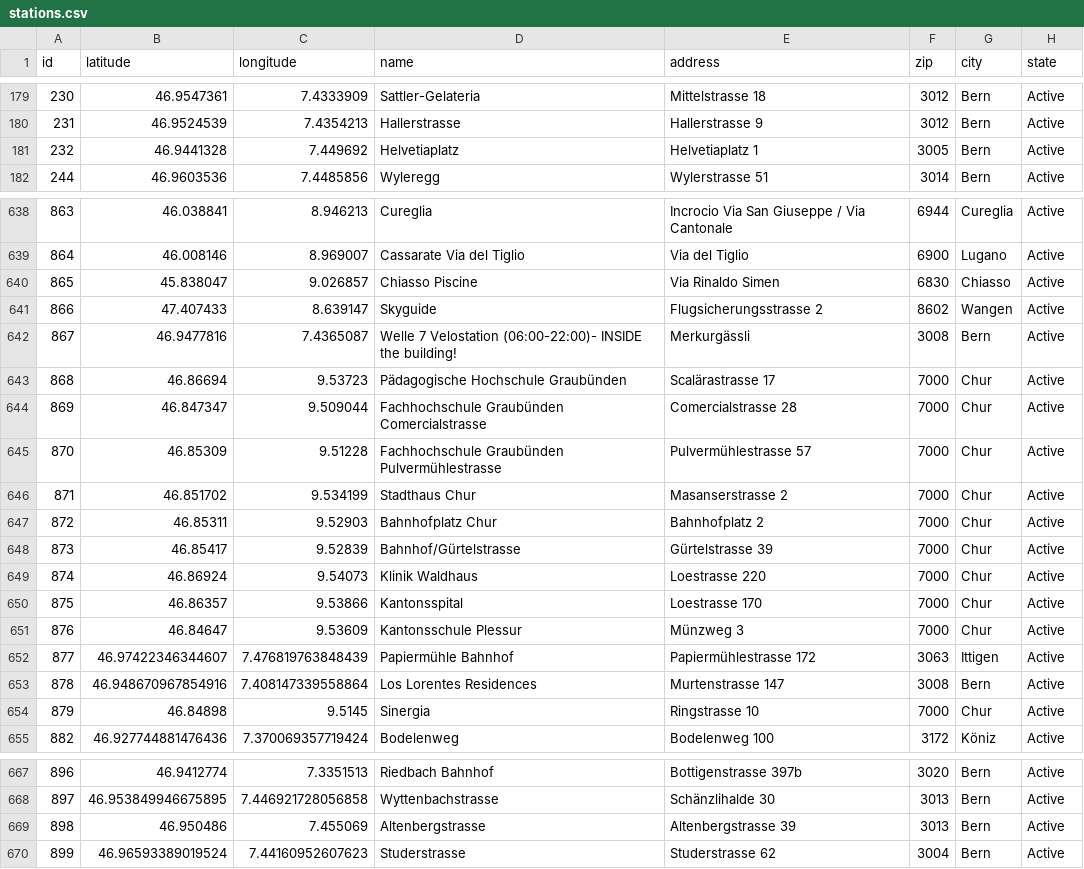
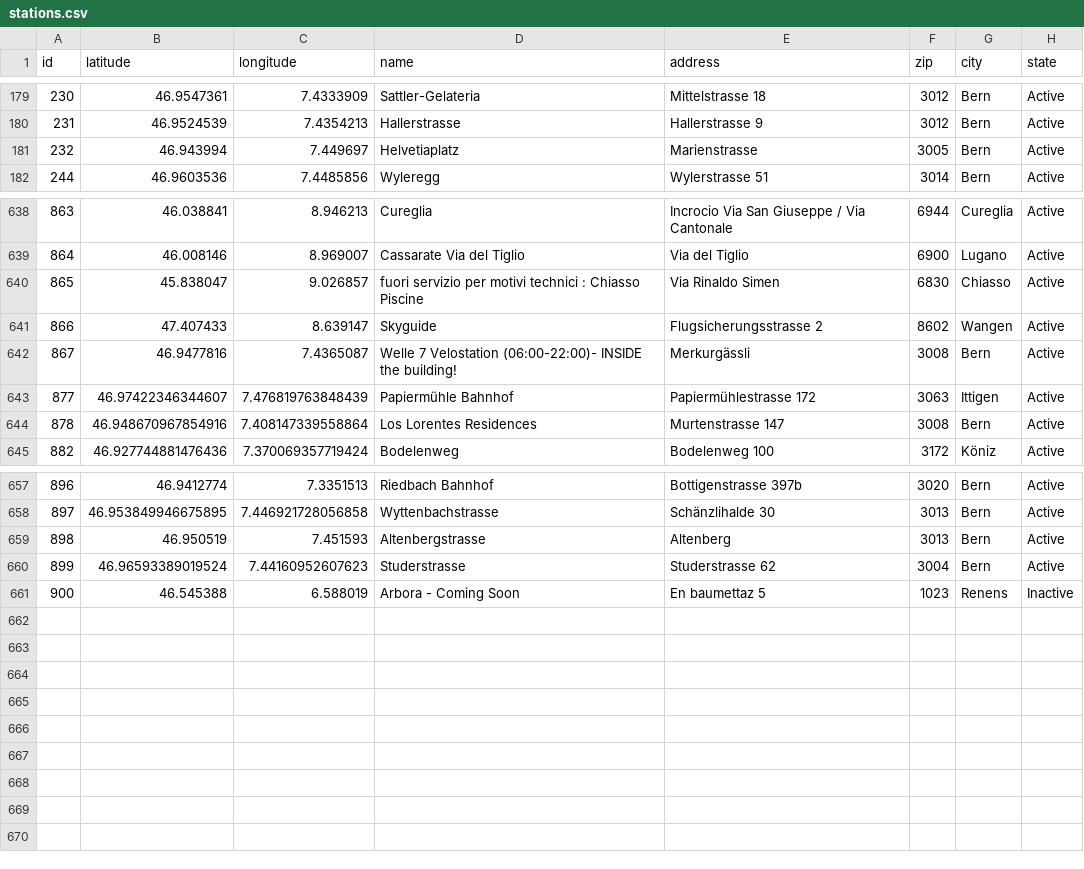
Before and after one commit to misialq/publibike-stations, a CSV file: stations/stations.csv, drawn as a sheet; only a part is shown, gaps mark what is left out; the diff covers the shown part only.

Commit message:
GHA: Update the list of PubliBike stations

```diff
--- a/stations/stations.csv
+++ b/stations/stations.csv
@@ -180,3 +180,3 @@ id,latitude,longitude,name,address,zip,city,state
 231,46.9524539,7.4354213,Hallerstrasse,Hallerstrasse 9,3012,Bern,Active
-232,46.9441328,7.449692,Helvetiaplatz,Helvetiaplatz 1,3005,Bern,Active
+232,46.943994,7.449697,Helvetiaplatz,Marienstrasse,3005,Bern,Active
 244,46.9603536,7.4485856,Wyleregg,Wylerstrasse 51,3014,Bern,Active
@@ -639,17 +639,7 @@ id,latitude,longitude,name,address,zip,city,state
 864,46.008146,8.969007,Cassarate Via del Tiglio,Via del Tiglio,6900,Lugano,Active
-865,45.838047,9.026857,Chiasso Piscine,Via Rinaldo Simen,6830,Chiasso,Active
+865,45.838047,9.026857,fuori servizio per motivi technici : Chiasso Piscine,Via Rinaldo Simen,6830,Chiasso,Active
 866,47.407433,8.639147,Skyguide,Flugsicherungsstrasse 2,8602,Wangen,Active
 867,46.9477816,7.4365087,Welle 7 Velostation (06:00-22:00)- INSIDE the building!,Merkurgässli,3008,Bern,Active
-868,46.86694,9.53723,Pädagogische Hochschule Graubünden,Scalärastrasse 17,7000,Chur,Active
-869,46.847347,9.509044,Fachhochschule Graubünden Comercialstrasse,Comercialstrasse 28,7000,Chur,Active
-870,46.85309,9.51228,Fachhochschule Graubünden Pulvermühlestrasse,Pulvermühlestrasse 57,7000,Chur,Active
-871,46.851702,9.534199,Stadthaus Chur,Masanserstrasse 2,7000,Chur,Active
-872,46.85311,9.52903,Bahnhofplatz Chur,Bahnhofplatz 2,7000,Chur,Active
-873,46.85417,9.52839,Bahnhof/Gürtelstrasse,Gürtelstrasse 39,7000,Chur,Active
-874,46.86924,9.54073,Klinik Waldhaus,Loestrasse 220,7000,Chur,Active
-875,46.86357,9.53866,Kantonsspital,Loestrasse 170,7000,Chur,Active
-876,46.84647,9.53609,Kantonsschule Plessur,Münzweg 3,7000,Chur,Active
 877,46.97422346344607,7.476819763848439,Papiermühle Bahnhof,Papiermühlestrasse 172,3063,Ittigen,Active
 878,46.948670967854916,7.408147339558864,Los Lorentes Residences,Murtenstrasse 147,3008,Bern,Active
-879,46.84898,9.5145,Sinergia,Ringstrasse 10,7000,Chur,Active
 882,46.927744881476436,7.370069357719424,Bodelenweg,Bodelenweg 100,3172,Köniz,Active
@@ -668,3 +658,4 @@ id,latitude,longitude,name,address,zip,city,state
 897,46.953849946675895,7.446921728056858,Wyttenbachstrasse,Schänzlihalde 30,3013,Bern,Active
-898,46.950486,7.455069,Altenbergstrasse,Altenbergstrasse 39,3013,Bern,Active
+898,46.950519,7.451593,Altenbergstrasse,Altenberg,3013,Bern,Active
 899,46.96593389019524,7.44160952607623,Studerstrasse,Studerstrasse 62,3004,Bern,Active
+900,46.545388,6.588019,Arbora - Coming Soon,En baumettaz 5,1023,Renens,Inactive
```
Also changed, not shown: 6 edited cells elsewhere in this file.
